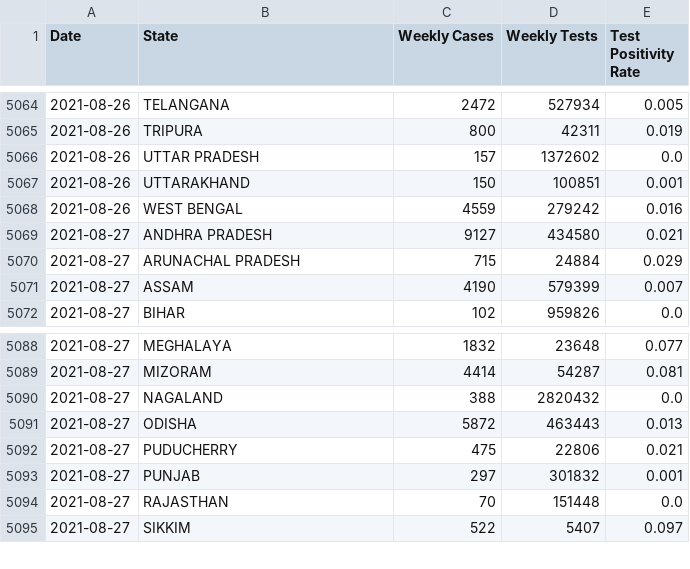
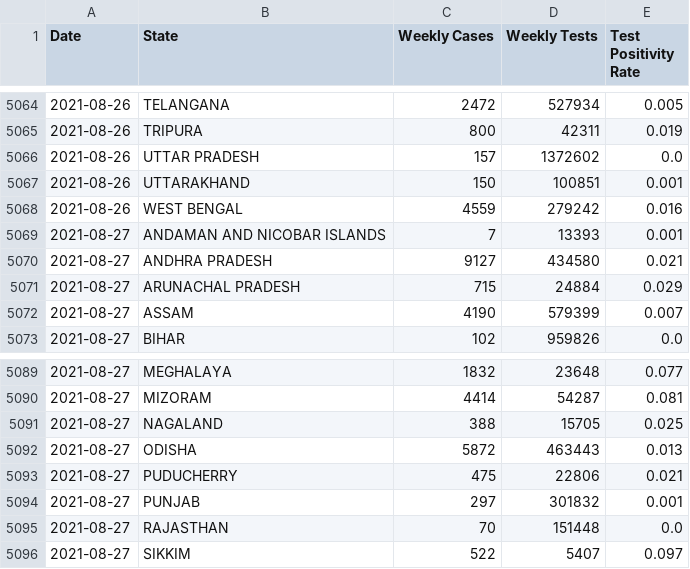
Before and after one commit to priva13/Covid-19_Bharat_records, a CSV file: statedata.csv, drawn as a sheet; only a part is shown, gaps mark what is left out.

```diff
--- a/statedata.csv
+++ b/statedata.csv
@@ -5068,2 +5068,3 @@ Date,State,Weekly Cases,Weekly Tests,Test Positivity Rate
 2021-08-26,WEST BENGAL,4559,279242,0.016
+2021-08-27,ANDAMAN AND NICOBAR ISLANDS,7,13393,0.001
 2021-08-27,ANDHRA PRADESH,9127,434580,0.021
@@ -5089,3 +5090,3 @@ Date,State,Weekly Cases,Weekly Tests,Test Positivity Rate
 2021-08-27,MIZORAM,4414,54287,0.081
-2021-08-27,NAGALAND,388,2820432,0.0
+2021-08-27,NAGALAND,388,15705,0.025
 2021-08-27,ODISHA,5872,463443,0.013
```
